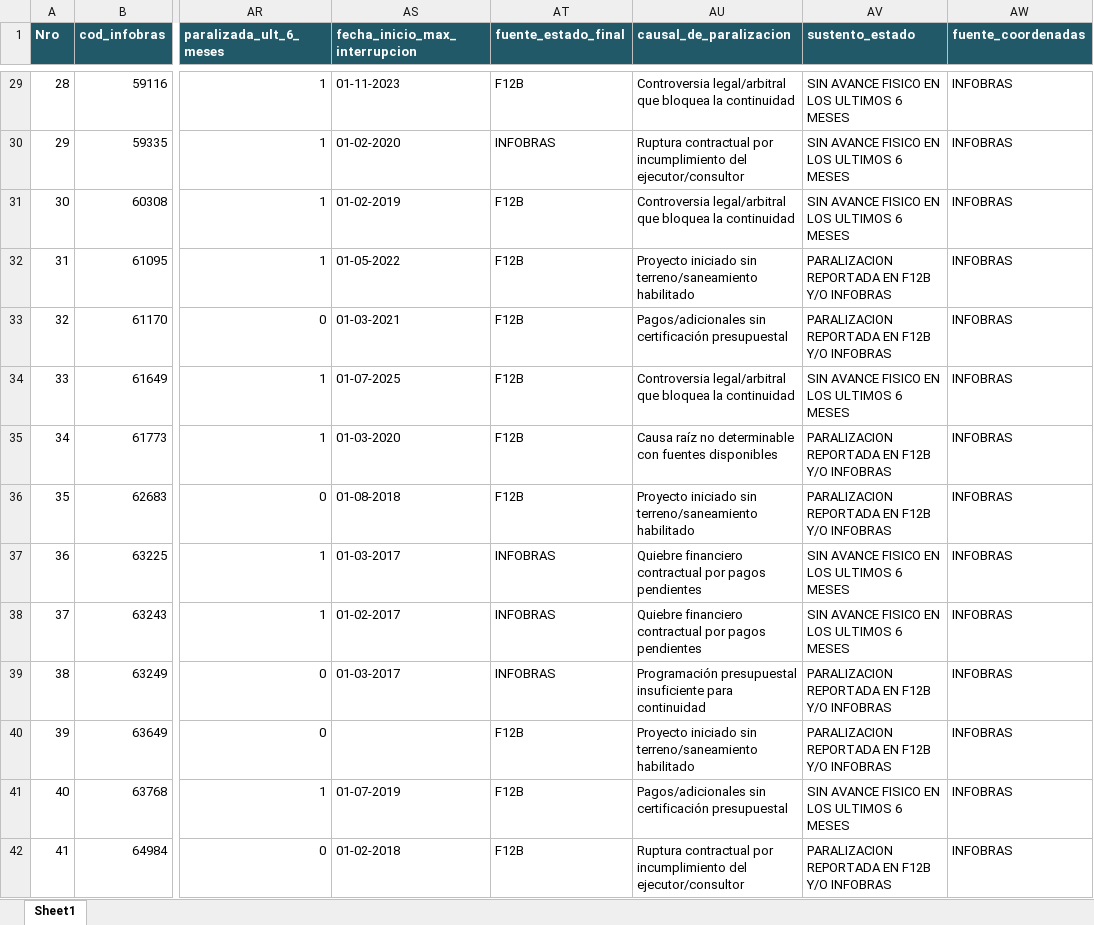
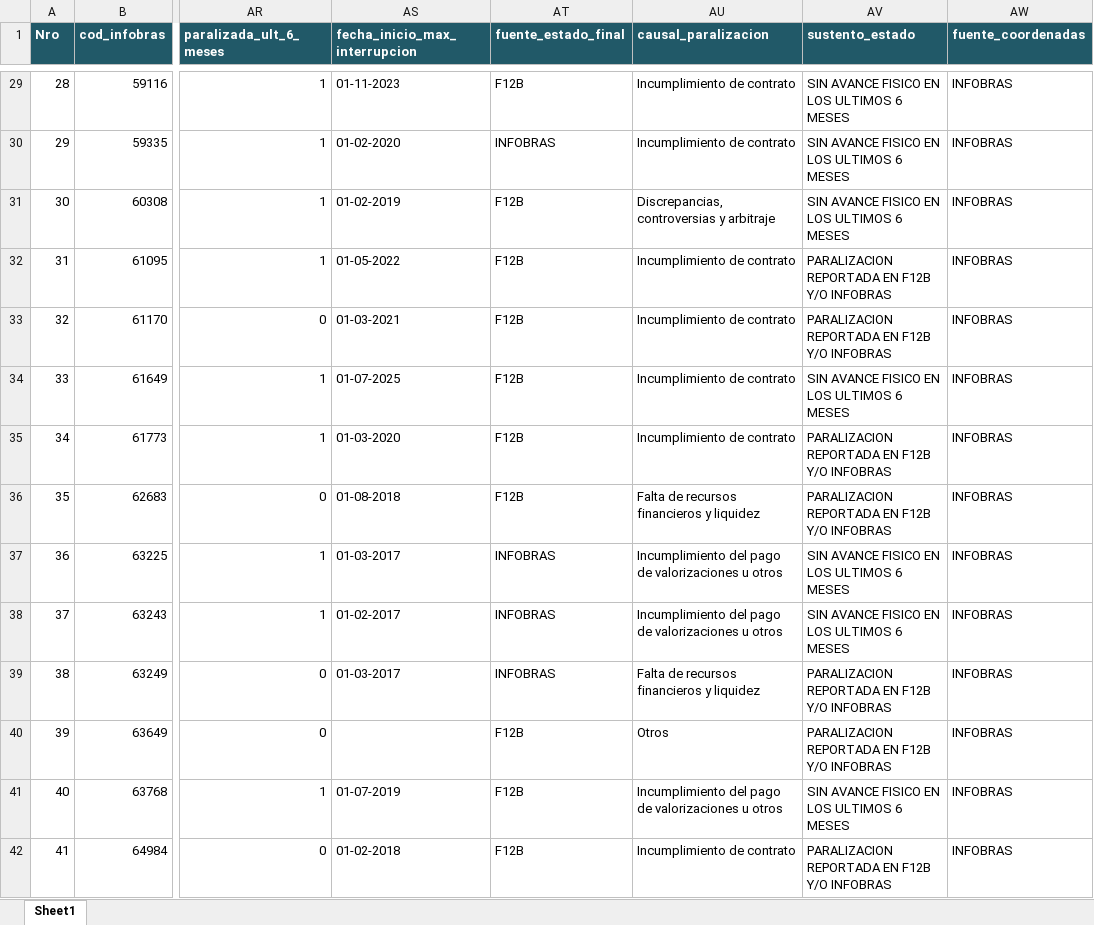
Before and after one commit to gfpsubnacional/Alertas-Obras-Paralizadas-en-Per-, an Excel workbook: ALERTAS-OP-MAY26.xlsx, sheet Sheet1, drawn as a sheet; only a part is shown, gaps mark what is left out; values as stored, in another font and other column widths than the file's, no borders; table styles not drawn; the diff covers the shown part only; the diff names each change by its address in the sheet, - before the commit and + after, or states it on an @@ line.

```diff
--- a/ALERTAS-OP-MAY26.xlsx (sheet Sheet1)
+++ b/ALERTAS-OP-MAY26.xlsx (sheet Sheet1)
-AU1: causal_de_paralizacion
+AU1: causal_paralizacion
-AU29 (causal_paralizacion): Controversia legal/arbitral que bloquea la continuidad
+AU29 (causal_paralizacion): Incumplimiento de contrato
-AU30 (causal_paralizacion): Ruptura contractual por incumplimiento del ejecutor/consultor
+AU30 (causal_paralizacion): Incumplimiento de contrato
-AU31 (causal_paralizacion): Controversia legal/arbitral que bloquea la continuidad
+AU31 (causal_paralizacion): Discrepancias, controversias y arbitraje
-AU32 (causal_paralizacion): Proyecto iniciado sin terreno/saneamiento habilitado
+AU32 (causal_paralizacion): Incumplimiento de contrato
-AU33 (causal_paralizacion): Pagos/adicionales sin certificación presupuestal
+AU33 (causal_paralizacion): Incumplimiento de contrato
-AU34 (causal_paralizacion): Controversia legal/arbitral que bloquea la continuidad
+AU34 (causal_paralizacion): Incumplimiento de contrato
-AU35 (causal_paralizacion): Causa raíz no determinable con fuentes disponibles
+AU35 (causal_paralizacion): Incumplimiento de contrato
-AU36 (causal_paralizacion): Proyecto iniciado sin terreno/saneamiento habilitado
+AU36 (causal_paralizacion): Falta de recursos financieros y liquidez
-AU37:AU38 (causal_paralizacion): Quiebre financiero contractual por pagos pendientes
+AU37:AU38 (causal_paralizacion): Incumplimiento del pago de valorizaciones u otros
-AU39 (causal_paralizacion): Programación presupuestal insuficiente para continuidad
+AU39 (causal_paralizacion): Falta de recursos financieros y liquidez
-AU40 (causal_paralizacion): Proyecto iniciado sin terreno/saneamiento habilitado
+AU40 (causal_paralizacion): Otros
-AU41 (causal_paralizacion): Pagos/adicionales sin certificación presupuestal
+AU41 (causal_paralizacion): Incumplimiento del pago de valorizaciones u otros
-AU42 (causal_paralizacion): Ruptura contractual por incumplimiento del ejecutor/consultor
+AU42 (causal_paralizacion): Incumplimiento de contrato
```
Also changed, not shown: 1137 edited cells elsewhere in this sheet, 7 other files.
